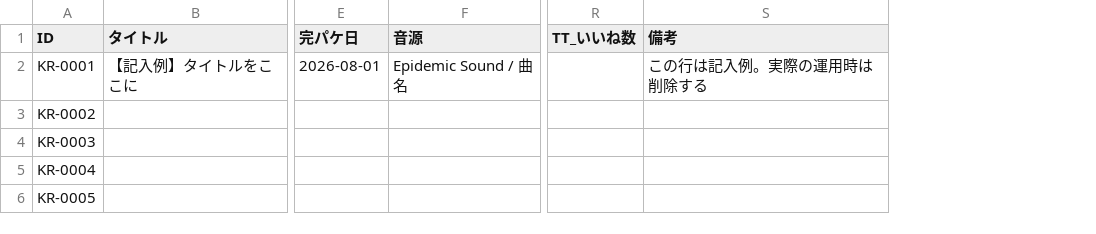
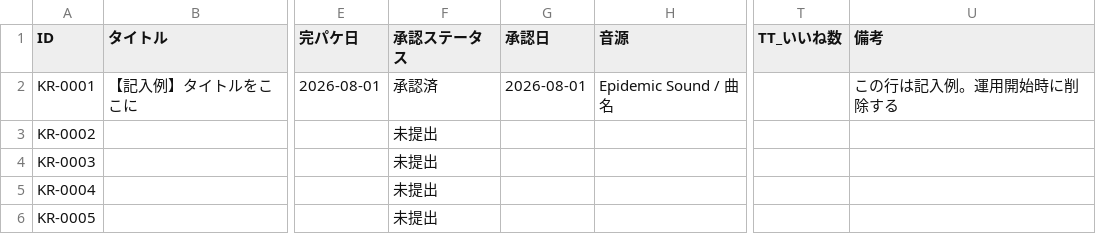
Before and after one commit to hautboisob-sketch/Toshifumi, a CSV file: docs/投稿管理表.csv, drawn as a sheet; only a part is shown, gaps mark what is left out; addresses are those after the commit; the diff names each change by its address in the sheet, - before the commit and + after, or states it on an @@ line.

```diff
--- a/docs/投稿管理表.csv
+++ b/docs/投稿管理表.csv
+column F (承認ステータス), rows 2-6: 承認済 | 未提出 | 未提出 | 未提出 | 未提出
+column G (承認日), row 2: 2026-08-01
-U2 (備考): この行は記入例。実際の運用時は削除する
+U2 (備考): この行は記入例。運用開始時に削除する
```
Also changed, not shown: 5 other files.
